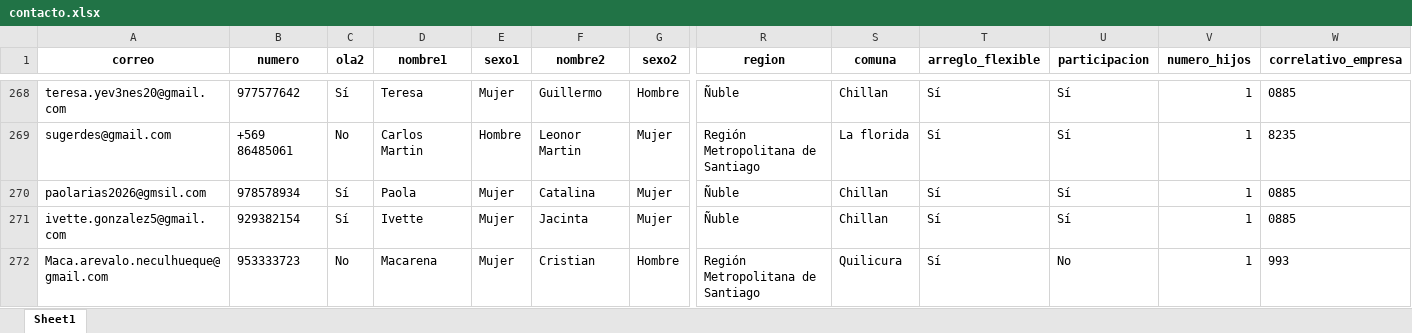
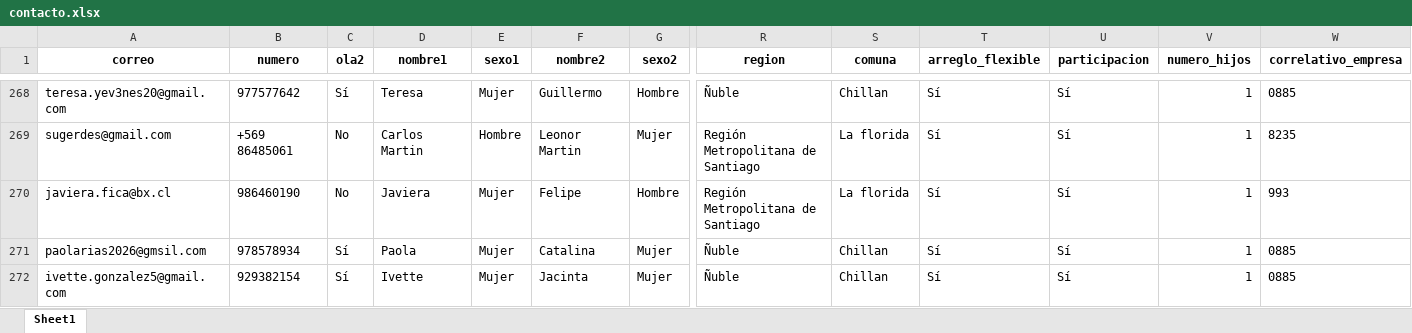
Before and after one commit to Kevin-carrasco/labofam-codebook, an Excel workbook: output/contacto.xlsx, sheet Sheet1, drawn as a sheet; only a part is shown, gaps mark what is left out; the shorter side is filled out with more unchanged rows; values as stored, in another font and other column widths than the file's, no borders; rows hold the shown columns only; the diff covers the shown part only; the diff names each change by its address in the sheet, - before the commit and + after, or states it on an @@ line.

```diff
--- a/output/contacto.xlsx (sheet Sheet1)
+++ b/output/contacto.xlsx (sheet Sheet1)
+row 270: javiera.fica@bx.cl | 986460190 | No | Javiera | Mujer | Felipe | Hombre | Región Metropolitana de Santiago | La florida | Sí | Sí | 1 | 993
```
Also changed, not shown: 109 added rows elsewhere in this sheet, output/clio.xlsx, 6 other files.
